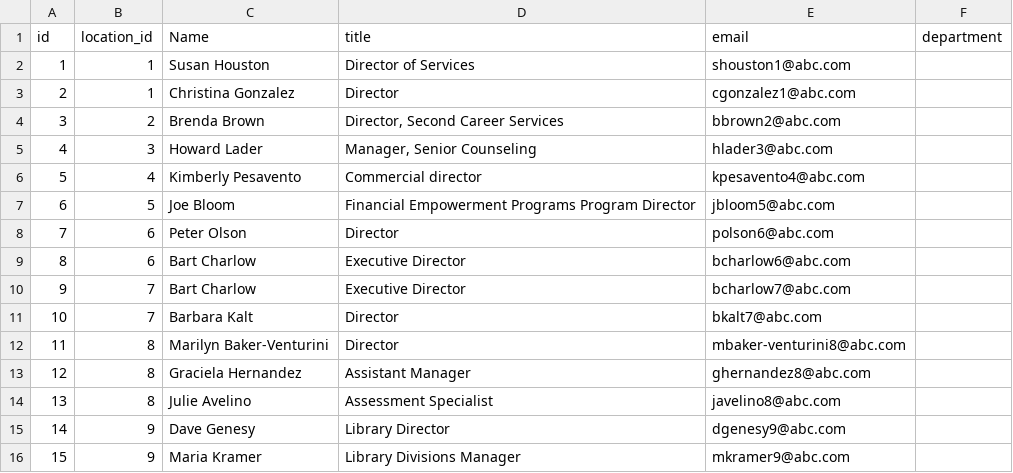
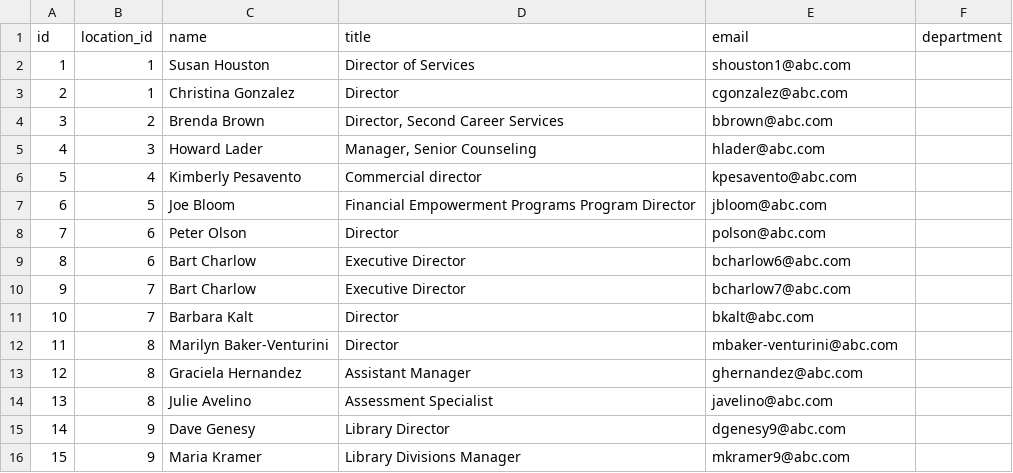
Before and after one commit to ShadowNiakris/powershell-tasks, a CSV file: accounts_new.csv, drawn as a sheet; only a part is shown; the diff covers the shown part only.

```diff
--- a/accounts_new.csv
+++ b/accounts_new.csv
@@ -1,15 +1,15 @@
-"id","location_id","Name","title","email","department"
+"id","location_id","name","title","email","department"
 "1","1","Susan Houston","Director of Services","shouston1@abc.com",""
-"2","1","Christina Gonzalez","Director","cgonzalez1@abc.com",""
-"3","2","Brenda Brown","Director, Second Career Services","bbrown2@abc.com",""
-"4","3","Howard Lader","Manager, Senior Counseling","hlader3@abc.com",""
-"5","4","Kimberly Pesavento","Commercial director","kpesavento4@abc.com",""
-"6","5","Joe Bloom","Financial Empowerment Programs Program Director","jbloom5@abc.com",""
-"7","6","Peter Olson","Director","polson6@abc.com",""
+"2","1","Christina Gonzalez","Director","cgonzalez@abc.com",""
+"3","2","Brenda Brown","Director, Second Career Services","bbrown@abc.com",""
+"4","3","Howard Lader","Manager, Senior Counseling","hlader@abc.com",""
+"5","4","Kimberly Pesavento","Commercial director","kpesavento@abc.com",""
+"6","5","Joe Bloom","Financial Empowerment Programs Program Director","jbloom@abc.com",""
+"7","6","Peter Olson","Director","polson@abc.com",""
 "8","6","Bart Charlow","Executive Director","bcharlow6@abc.com",""
 "9","7","Bart Charlow","Executive Director","bcharlow7@abc.com",""
-"10","7","Barbara Kalt","Director","bkalt7@abc.com",""
-"11","8","Marilyn Baker-Venturini","Director","mbaker-venturini8@abc.com",""
-"12","8","Graciela Hernandez","Assistant Manager","ghernandez8@abc.com",""
-"13","8","Julie Avelino","Assessment Specialist","javelino8@abc.com",""
+"10","7","Barbara Kalt","Director","bkalt@abc.com",""
+"11","8","Marilyn Baker-Venturini","Director","mbaker-venturini@abc.com",""
+"12","8","Graciela Hernandez","Assistant Manager","ghernandez@abc.com",""
+"13","8","Julie Avelino","Assessment Specialist","javelino@abc.com",""
 "14","9","Dave Genesy","Library Director","dgenesy9@abc.com",""
```
Also changed, not shown: 8 edited cells elsewhere in this file, 1 other file.
